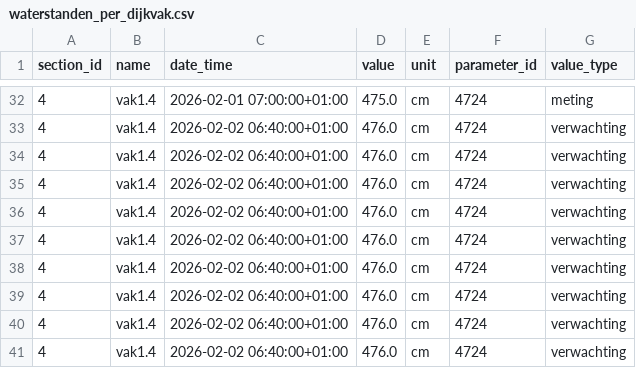
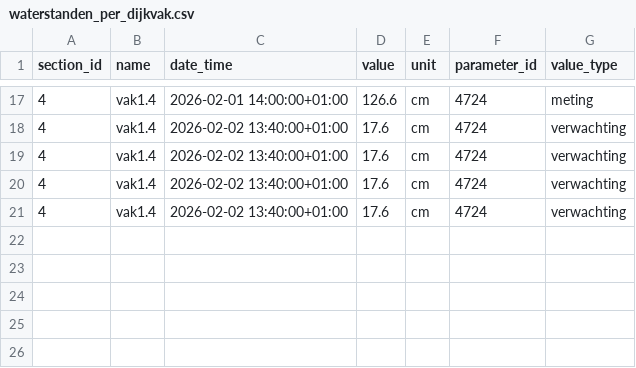
Before and after one commit to continu-inzicht/toolbox-continu-inzicht, a CSV file: docs/examples/notebooks/data_sets/102.quick_start_guide/waterstanden_per_dijkvak.csv, drawn as a sheet; only a part is shown, gaps mark what is left out; the diff covers the shown part only.

```diff
--- a/docs/examples/notebooks/data_sets/102.quick_start_guide/waterstanden_per_dijkvak.csv
+++ b/docs/examples/notebooks/data_sets/102.quick_start_guide/waterstanden_per_dijkvak.csv
@@ -32,10 +17,5 @@ section_id,name,date_time,value,unit,parameter_id,value_type
-4,vak1.4,2026-02-01 07:00:00+01:00,475.0,cm,4724,meting
-4,vak1.4,2026-02-02 06:40:00+01:00,476.0,cm,4724,verwachting
-4,vak1.4,2026-02-02 06:40:00+01:00,476.0,cm,4724,verwachting
-4,vak1.4,2026-02-02 06:40:00+01:00,476.0,cm,4724,verwachting
-4,vak1.4,2026-02-02 06:40:00+01:00,476.0,cm,4724,verwachting
-4,vak1.4,2026-02-02 06:40:00+01:00,476.0,cm,4724,verwachting
-4,vak1.4,2026-02-02 06:40:00+01:00,476.0,cm,4724,verwachting
-4,vak1.4,2026-02-02 06:40:00+01:00,476.0,cm,4724,verwachting
-4,vak1.4,2026-02-02 06:40:00+01:00,476.0,cm,4724,verwachting
-4,vak1.4,2026-02-02 06:40:00+01:00,476.0,cm,4724,verwachting
+4,vak1.4,2026-02-01 14:00:00+01:00,126.6,cm,4724,meting
+4,vak1.4,2026-02-02 13:40:00+01:00,17.6,cm,4724,verwachting
+4,vak1.4,2026-02-02 13:40:00+01:00,17.6,cm,4724,verwachting
+4,vak1.4,2026-02-02 13:40:00+01:00,17.6,cm,4724,verwachting
+4,vak1.4,2026-02-02 13:40:00+01:00,17.6,cm,4724,verwachting
```
Also changed, not shown: 15 removed rows and 30 edited cells elsewhere in this file, docs/examples/notebooks/data_sets/102.quick_start_guide/belasting_locaties_grenzen.csv, docs/examples/notebooks/data_sets/102.quick_start_guide/momenten_waterstanden.csv, 4 other files.
